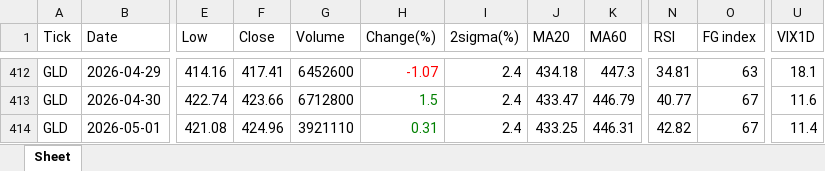
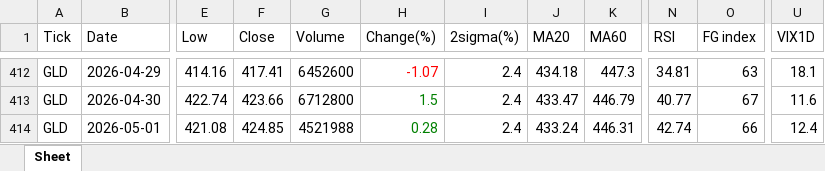
Before and after one commit to jangjb1204-sys/my-python-bot, an Excel workbook: US_stock/GOLD_table.xlsx, sheet Sheet, drawn as a sheet; only a part is shown, gaps mark what is left out; values as stored, in another font and other column widths than the file's, no borders; the diff names each change by its address in the sheet, - before the commit and + after, or states it on an @@ line.

```diff
--- a/US_stock/GOLD_table.xlsx (sheet Sheet)
+++ b/US_stock/GOLD_table.xlsx (sheet Sheet)
-F414 (Close): 424.96
+F414 (Close): 424.85
-G414 (Volume): 3921110
+G414 (Volume): 4521988
-H414 (Change(%)): 0.31
+H414 (Change(%)): 0.28
-J414 (MA20): 433.25
+J414 (MA20): 433.24
-N414 (RSI): 42.82
+N414 (RSI): 42.74
-O414 (FG index): 67
+O414 (FG index): 66
-U414 (VIX1D): 11.4
+U414 (VIX1D): 12.4
```
Also changed, not shown: US_stock/BTGD_table.xlsx, US_stock/NASDAQ_table.xlsx, 33 other files.
